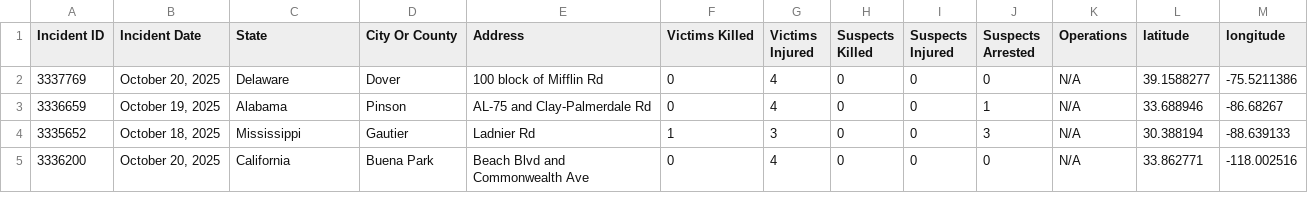
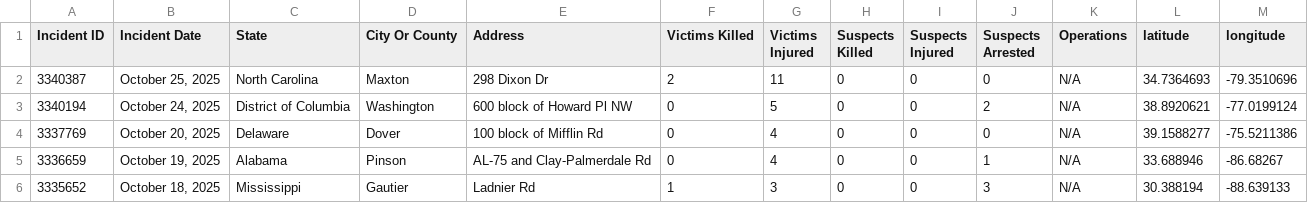
Before and after one commit to dxzys/Gun-Violence-Data, a CSV file: data/gva_master.csv, drawn as a sheet; only a part is shown; the shorter side is filled out with more unchanged rows.

```diff
--- a/data/gva_master.csv
+++ b/data/gva_master.csv
@@ -1,2 +1,4 @@
 Incident ID,Incident Date,State,City Or County,Address,Victims Killed,Victims Injured,Suspects Killed,Suspects Injured,Suspects Arrested,Operations,latitude,longitude
+3340387,"October 25, 2025",North Carolina,Maxton,298 Dixon Dr,2,11,0,0,0,N/A,34.7364693,-79.3510696
+3340194,"October 24, 2025",District of Columbia,Washington,600 block of Howard Pl NW,0,5,0,0,2,N/A,38.8920621,-77.0199124
 3337769,"October 20, 2025",Delaware,Dover,100 block of Mifflin Rd,0,4,0,0,0,N/A,39.1588277,-75.5211386
```
